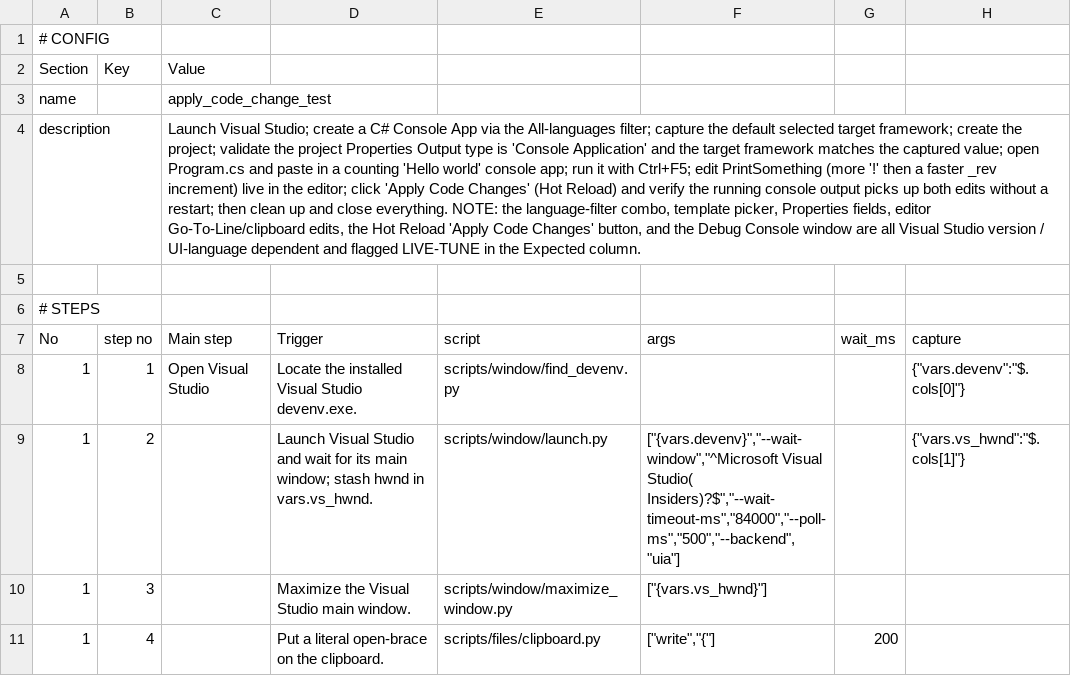
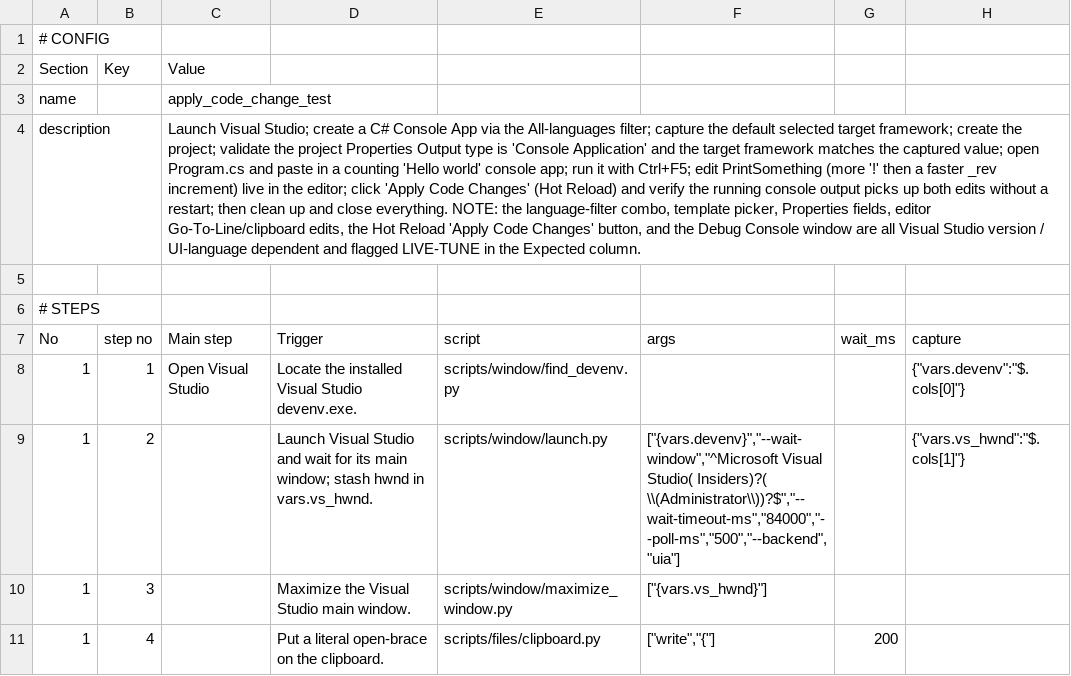
Before and after one commit to zunyangc/UI-automation, a CSV file: test_cases/prod-1-cs_console_app.csv, drawn as a sheet; only a part is shown; the diff names each change by its address in the sheet, - before the commit and + after, or states it on an @@ line.

```diff
--- a/test_cases/prod-1-cs_console_app.csv
+++ b/test_cases/prod-1-cs_console_app.csv
-F9 (args): …Visual Studio( Insiders)?$","--wait-timeout-ms","84000","--poll-ms","500","--backend","uia"]
+F9 (args): …Visual Studio( Insiders)?( \\(Administrator\\))?$","--wait-timeout-ms","84000","--poll-ms","500","--backend","uia"]
```
Also changed, not shown: test_cases/prod-3-dotnet_core_cs.csv, test_cases/prod-3-dotnet_core_vb.csv, 4 other files.
